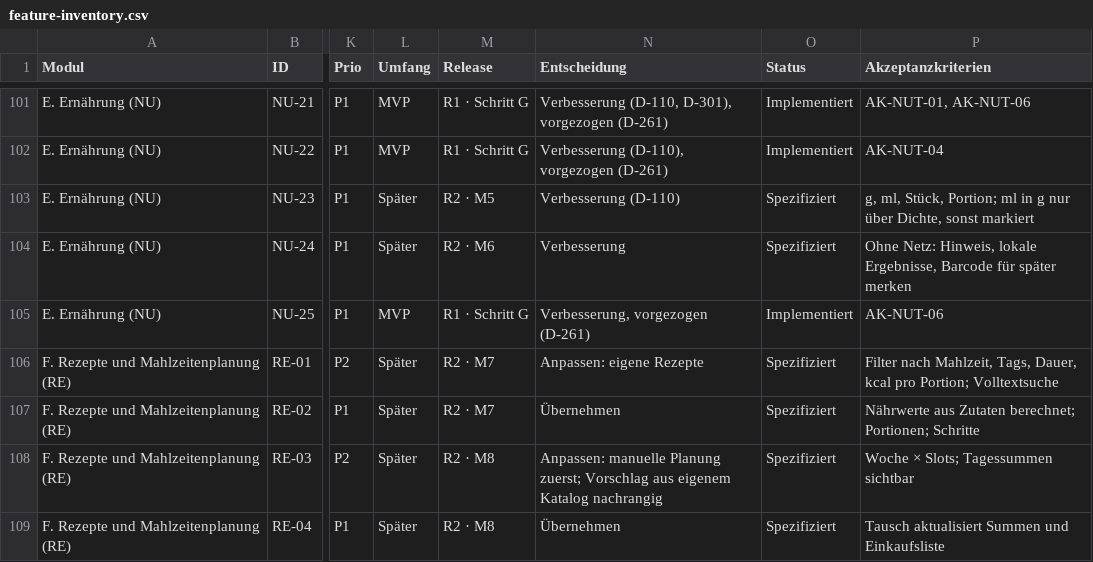
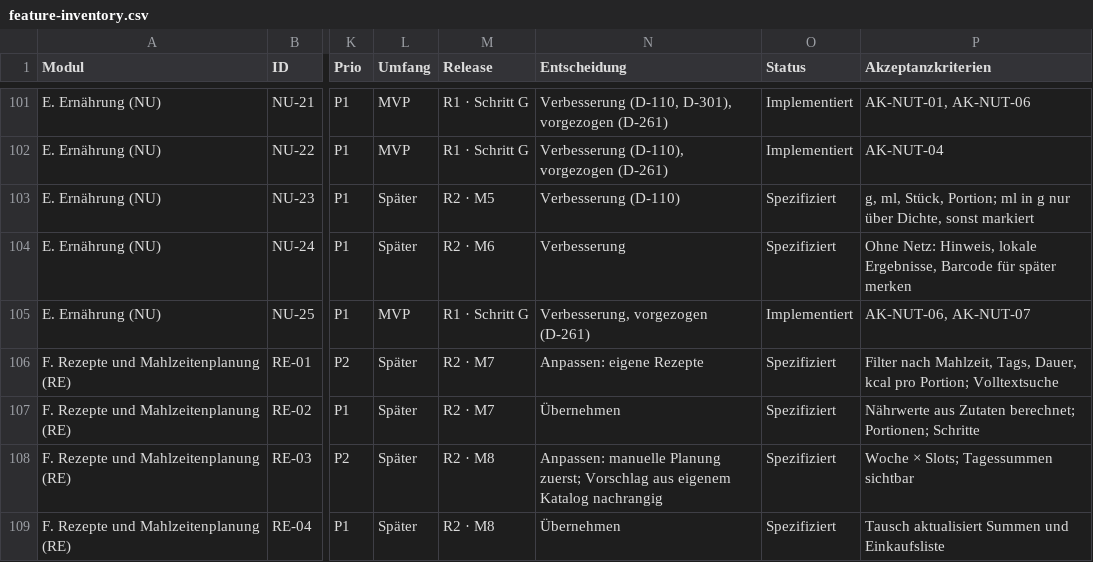
Before and after one commit to darad11/fitness-app, a CSV file: docs/feature-inventory.csv, drawn as a sheet; only a part is shown, gaps mark what is left out; the diff names each change by its address in the sheet, - before the commit and + after, or states it on an @@ line.

```diff
--- a/docs/feature-inventory.csv
+++ b/docs/feature-inventory.csv
-P105 (Akzeptanzkriterien): AK-NUT-06
+P105 (Akzeptanzkriterien): AK-NUT-06, AK-NUT-07
```
Also changed, not shown: 22 other files.
